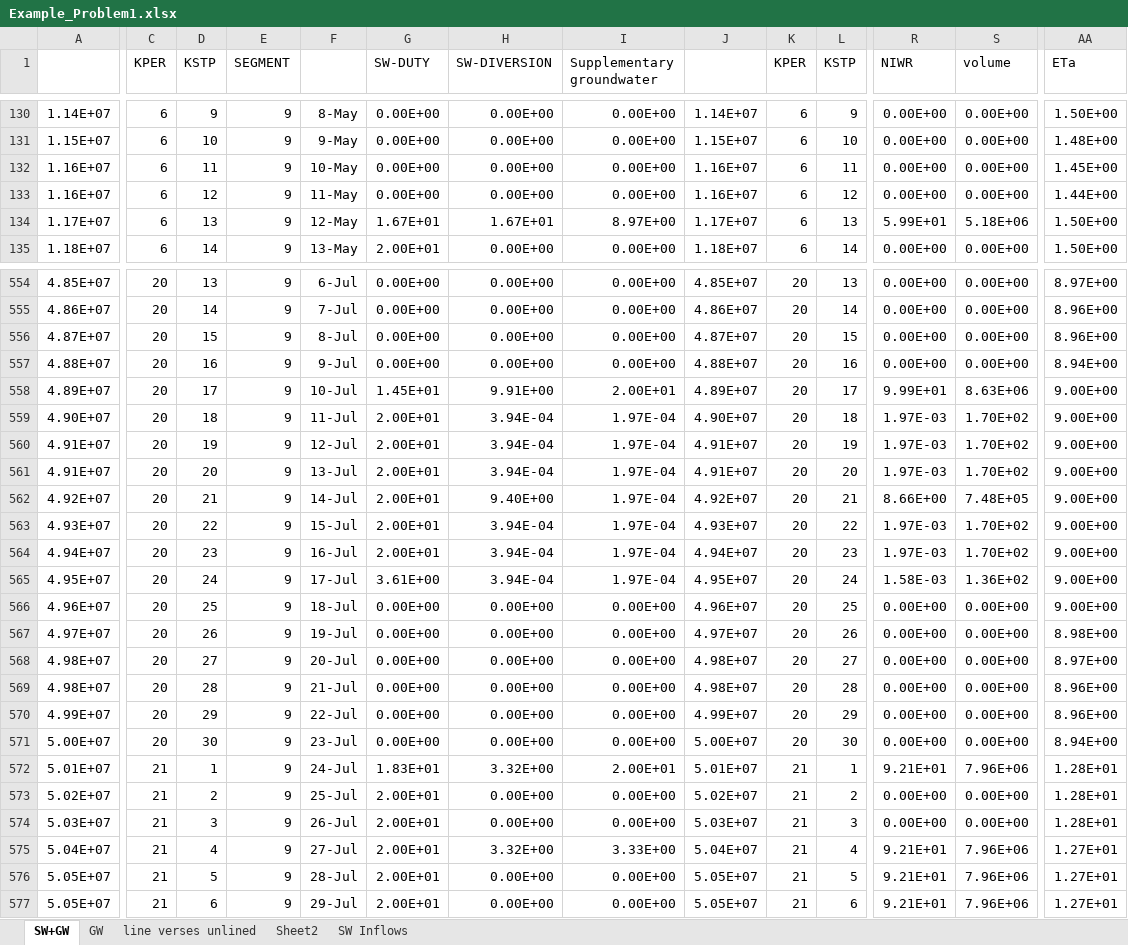
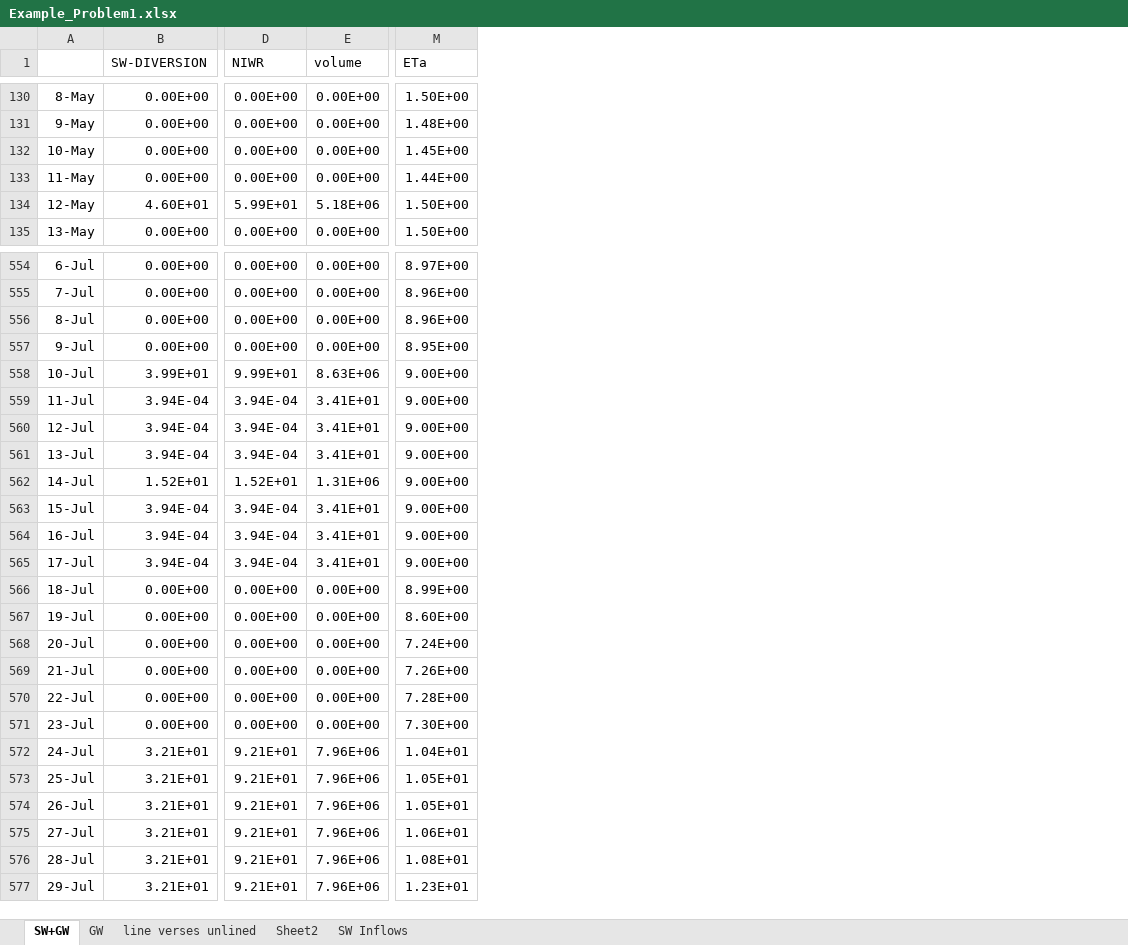
Before and after one commit to rniswon/mfnwt, an Excel workbook: Examples/AgWaterUse/doc/Example_Problem1.xlsx, sheet SW+GW, drawn as a sheet; only a part is shown, gaps mark what is left out; values as stored, in another font and other column widths than the file's, no borders; charts and pictures not drawn; removed rows and columns are numbered as before the commit, all else as after; the diff covers the shown part only; the diff names each change by its address in the sheet, - before the commit and + after, or states it on an @@ line.

```diff
--- a/Examples/AgWaterUse/doc/Example_Problem1.xlsx (sheet SW+GW)
+++ b/Examples/AgWaterUse/doc/Example_Problem1.xlsx (sheet SW+GW)
-column A, rows 130-135: 1.14E+07 | 1.15E+07 | 1.16E+07 | 1.16E+07 | 1.17E+07 | 1.18E+07; rows 554-577: 4.85E+07 | 4.86E+07 | 4.87E+07 | 4.88E+07 | 4.89E+07 | 4.90E+07 | 4.91E+07 | 4.91E+07 | 4.92E+07 | 4.93E+07 | 4.94E+07 | 4.95E+07 | 4.96E+07 | 4.97E+07 | 4.98E+07 | 4.98E+07 | 4.99E+07 | 5.00E+07 | 5.01E+07 | 5.02E+07 | 5.03E+07 | 5.04E+07 | 5.05E+07 | 5.05E+07
-column C (KPER), rows 130-135: all 6; rows 554-577: 20 | 20 | 20 | 20 | 20 | 20 | 20 | 20 | 20 | 20 | 20 | 20 | 20 | 20 | 20 | 20 | 20 | 20 | 21 | 21 | 21 | 21 | 21 | 21
-column D (KSTP), rows 130-135: 9 | 10 | 11 | 12 | 13 | 14; rows 554-577: 13 | 14 | 15 | 16 | 17 | 18 | 19 | 20 | 21 | 22 | 23 | 24 | 25 | 26 | 27 | 28 | 29 | 30 | 1 | 2 | 3 | 4 | 5 | 6
-column E (SEGMENT), rows 130-135: all 9; rows 554-577: all 9
-column G (SW-DUTY), rows 130-135: 0.00E+00 | 0.00E+00 | 0.00E+00 | 0.00E+00 | 1.67E+01 | 2.00E+01; rows 554-577: 0.00E+00 | 0.00E+00 | 0.00E+00 | 0.00E+00 | 1.45E+01 | 2.00E+01 | 2.00E+01 | 2.00E+01 | 2.00E+01 | 2.00E+01 | 2.00E+01 | 3.61E+00 | 0.00E+00 | 0.00E+00 | 0.00E+00 | 0.00E+00 | 0.00E+00 | 0.00E+00 | 1.83E+01 | 2.00E+01 | 2.00E+01 | 2.00E+01 | 2.00E+01 | 2.00E+01
-column I (Supplementary groundwater), rows 130-135: 0.00E+00 | 0.00E+00 | 0.00E+00 | 0.00E+00 | 8.97E+00 | 0.00E+00; rows 554-577: 0.00E+00 | 0.00E+00 | 0.00E+00 | 0.00E+00 | 2.00E+01 | 1.97E-04 | 1.97E-04 | 1.97E-04 | 1.97E-04 | 1.97E-04 | 1.97E-04 | 1.97E-04 | 0.00E+00 | 0.00E+00 | 0.00E+00 | 0.00E+00 | 0.00E+00 | 0.00E+00 | 2.00E+01 | 0.00E+00 | 0.00E+00 | 3.33E+00 | 0.00E+00 | 0.00E+00
-column J, rows 130-135: 1.14E+07 | 1.15E+07 | 1.16E+07 | 1.16E+07 | 1.17E+07 | 1.18E+07; rows 554-577: 4.85E+07 | 4.86E+07 | 4.87E+07 | 4.88E+07 | 4.89E+07 | 4.90E+07 | 4.91E+07 | 4.91E+07 | 4.92E+07 | 4.93E+07 | 4.94E+07 | 4.95E+07 | 4.96E+07 | 4.97E+07 | 4.98E+07 | 4.98E+07 | 4.99E+07 | 5.00E+07 | 5.01E+07 | 5.02E+07 | 5.03E+07 | 5.04E+07 | 5.05E+07 | 5.05E+07
-column K (KPER), rows 130-135: all 6; rows 554-577: 20 | 20 | 20 | 20 | 20 | 20 | 20 | 20 | 20 | 20 | 20 | 20 | 20 | 20 | 20 | 20 | 20 | 20 | 21 | 21 | 21 | 21 | 21 | 21
-column L (KSTP), rows 130-135: 9 | 10 | 11 | 12 | 13 | 14; rows 554-577: 13 | 14 | 15 | 16 | 17 | 18 | 19 | 20 | 21 | 22 | 23 | 24 | 25 | 26 | 27 | 28 | 29 | 30 | 1 | 2 | 3 | 4 | 5 | 6
-B134 (SW-DIVERSION): 1.67E+01
+B134 (SW-DIVERSION): 4.60E+01
-M557 (ETa): 8.94E+00
+M557 (ETa): 8.95E+00
-B558 (SW-DIVERSION): 9.91E+00
+B558 (SW-DIVERSION): 3.99E+01
-D559:D561 (NIWR): 1.97E-03
+D559:D561 (NIWR): 3.94E-04
-E559:E561 (volume): 1.70E+02
+E559:E561 (volume): 3.41E+01
-B562 (SW-DIVERSION): 9.40E+00
+B562 (SW-DIVERSION): 1.52E+01
-D562 (NIWR): 8.66E+00
+D562 (NIWR): 1.52E+01
-E562 (volume): 7.48E+05
+E562 (volume): 1.31E+06
-D563:D564 (NIWR): 1.97E-03
+D563:D564 (NIWR): 3.94E-04
-E563:E564 (volume): 1.70E+02
+E563:E564 (volume): 3.41E+01
-D565 (NIWR): 1.58E-03
+D565 (NIWR): 3.94E-04
-E565 (volume): 1.36E+02
+E565 (volume): 3.41E+01
-M566 (ETa): 9.00E+00
+M566 (ETa): 8.99E+00
-M567 (ETa): 8.98E+00
+M567 (ETa): 8.60E+00
-M568 (ETa): 8.97E+00
+M568 (ETa): 7.24E+00
-M569 (ETa): 8.96E+00
+M569 (ETa): 7.26E+00
-M570 (ETa): 8.96E+00
+M570 (ETa): 7.28E+00
-M571 (ETa): 8.94E+00
+M571 (ETa): 7.30E+00
-B572 (SW-DIVERSION): 3.32E+00
+B572 (SW-DIVERSION): 3.21E+01
-M572 (ETa): 1.28E+01
+M572 (ETa): 1.04E+01
-B573:B574 (SW-DIVERSION): 0.00E+00
+B573:B574 (SW-DIVERSION): 3.21E+01
-D573:D574 (NIWR): 0.00E+00
+D573:D574 (NIWR): 9.21E+01
-E573:E574 (volume): 0.00E+00
+E573:E574 (volume): 7.96E+06
-M573:M574 (ETa): 1.28E+01
+M573:M574 (ETa): 1.05E+01
-B575 (SW-DIVERSION): 3.32E+00
+B575 (SW-DIVERSION): 3.21E+01
-M575 (ETa): 1.27E+01
+M575 (ETa): 1.06E+01
-B576:B577 (SW-DIVERSION): 0.00E+00
+B576:B577 (SW-DIVERSION): 3.21E+01
-M576 (ETa): 1.27E+01
+M576 (ETa): 1.08E+01
-M577 (ETa): 1.27E+01
+M577 (ETa): 1.23E+01
```
Also changed, not shown: 1 removed row, 5 removed columns and 291 edited cells elsewhere in this sheet, sheet GW, formulas that keep their value, charts or pictures, 6 other files.
